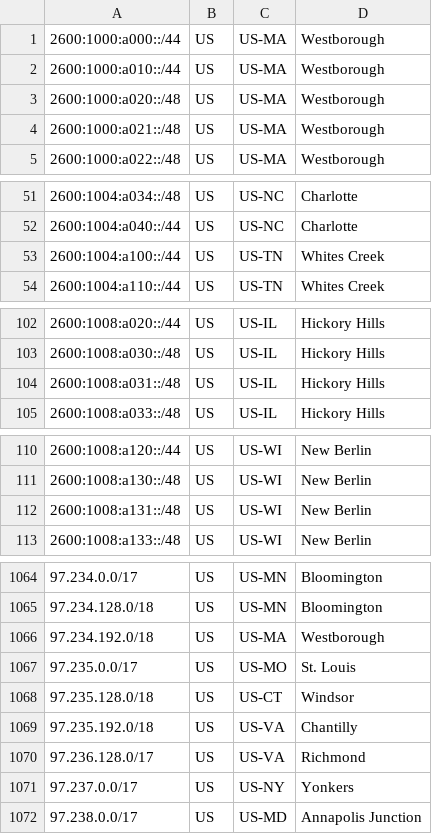
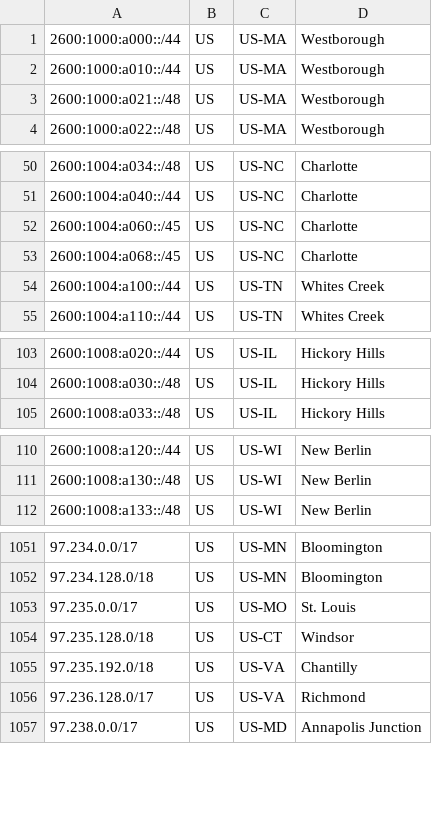
Before and after one commit to Verizon/verizon-geofeed, a CSV file: feed_5Ghome.csv, drawn as a sheet; only a part is shown, gaps mark what is left out; the diff covers the shown part only.

```diff
--- a/feed_5Ghome.csv
+++ b/feed_5Ghome.csv
@@ -2,3 +2,2 @@
 2600:1000:a010::/44,US,US-MA,Westborough,
-2600:1000:a020::/48,US,US-MA,Westborough,
 2600:1000:a021::/48,US,US-MA,Westborough,
@@ -52,2 +51,4 @@
 2600:1004:a040::/44,US,US-NC,Charlotte,
+2600:1004:a060::/45,US,US-NC,Charlotte,
+2600:1004:a068::/45,US,US-NC,Charlotte,
 2600:1004:a100::/44,US,US-TN,Whites Creek,
@@ -103,3 +104,2 @@
 2600:1008:a030::/48,US,US-IL,Hickory Hills,
-2600:1008:a031::/48,US,US-IL,Hickory Hills,
 2600:1008:a033::/48,US,US-IL,Hickory Hills,
@@ -111,3 +111,2 @@
 2600:1008:a130::/48,US,US-WI,New Berlin,
-2600:1008:a131::/48,US,US-WI,New Berlin,
 2600:1008:a133::/48,US,US-WI,New Berlin,
@@ -1065,3 +1052,2 @@
 97.234.128.0/18,US,US-MN,Bloomington,
-97.234.192.0/18,US,US-MA,Westborough,
 97.235.0.0/17,US,US-MO,St. Louis,
@@ -1070,3 +1056,2 @@
 97.236.128.0/17,US,US-VA,Richmond,
-97.237.0.0/17,US,US-NY,Yonkers,
 97.238.0.0/17,US,US-MD,Annapolis Junction,
```
Also changed, not shown: 12 removed rows and 7 edited cells elsewhere in this file, feed.csv, 1 other file.
